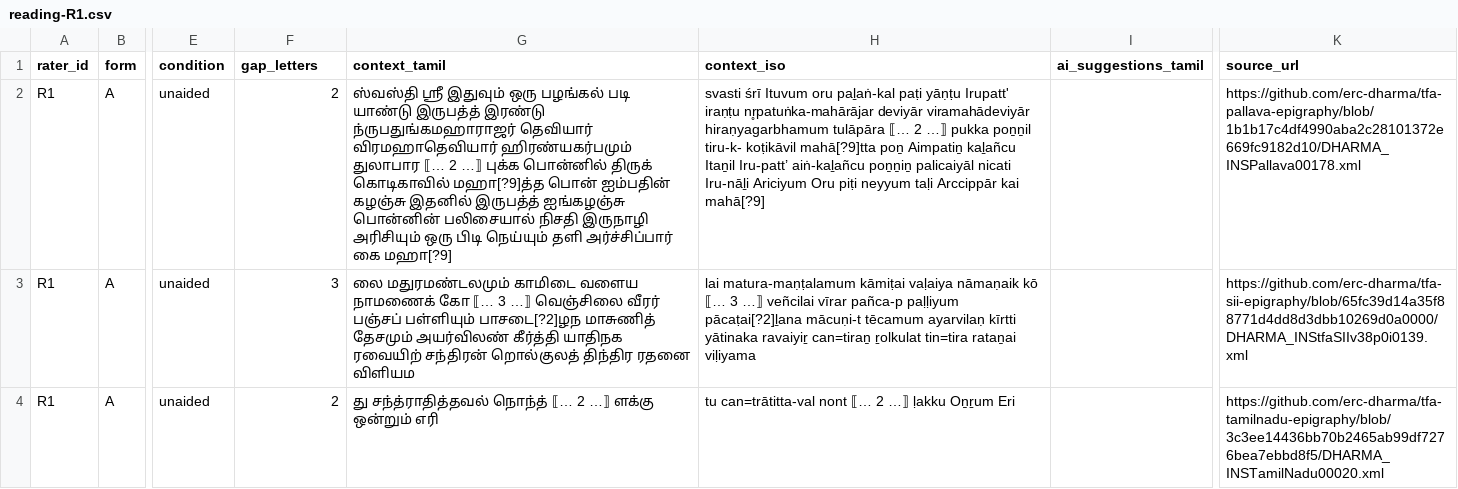
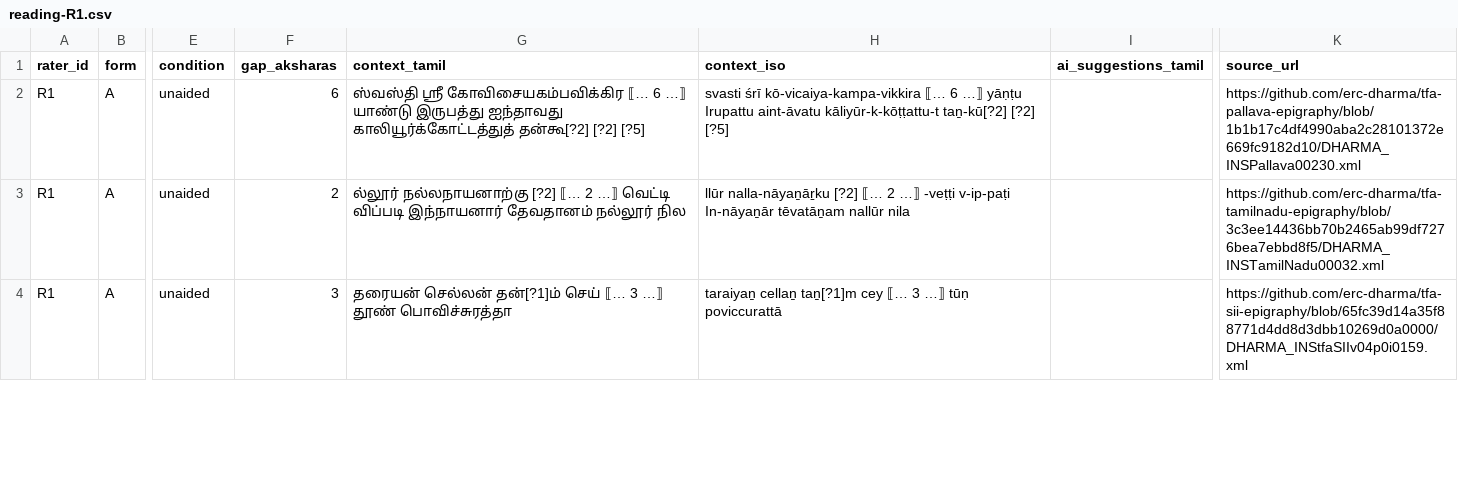
Before and after one commit to Vivek0712/ezhuthu, a CSV file: docs/expert-validation/pilot/packet/raters/R1/reading-R1.csv, drawn as a sheet; only a part is shown, gaps mark what is left out; the diff covers the shown part only; the diff names each change by its address in the sheet, - before the commit and + after, or states it on an @@ line.

```diff
--- a/docs/expert-validation/pilot/packet/raters/R1/reading-R1.csv
+++ b/docs/expert-validation/pilot/packet/raters/R1/reading-R1.csv
-F1: gap_letters
+F1: gap_aksharas
-F2 (gap_aksharas): 2
+F2 (gap_aksharas): 6
-G2 (context_tamil): ஸ்வஸ்தி ஶ்ரீ இதுவும் ஒரு பழங்கல் படி யாண்டு இருபத்த் இரண்டு ந்ருபதுங்கமஹாராஜர் தெவியார் விரமஹாதெவியார் ஹிரண்யகர்பமும் துலாபார ⟦… 2 …⟧ புக்க பொன்னில் திருக் கொடிகாவில் மஹா[?9]த்த பொன் ஐம்பதின் கழஞ்சு இதனில் இருபத்த் ஐங்கழஞ்சு பொன்னின் பலிசையால் நிசதி இருநாழி அரிசியும் ஒரு பிடி நெய்யும் தளி அர்ச்சிப்பார் கை மஹா[?9]
+G2 (context_tamil): ஸ்வஸ்தி ஶ்ரீ கோவிசையகம்பவிக்கிர ⟦… 6 …⟧ யாண்டு இருபத்து ஐந்தாவது காலியூர்க்கோட்டத்துத் தன்கூ[?2] [?2] [?5]
-H2 (context_iso): svasti śrī Ituvum oru paḻaṅ-kal paṭi yāṇṭu Irupatt' iraṇṭu nr̥patuṅka-mahārājar deviyār viramahādeviyār hiraṇyagarbhamum tulāpāra ⟦… 2 …⟧ pukka poṉṉil tiru-k- koṭikāvil mahā[?9]tta poṉ Aimpatiṉ kaḻañcu Itaṉil Iru-patt’ aiṅ-kaḻañcu poṉṉiṉ palicaiyāl nicati Iru-nāḻi Ariciyum Oru piṭi neyyum taḷi Arccippār kai mahā[?9]
+H2 (context_iso): svasti śrī kō-vicaiya-kampa-vikkira ⟦… 6 …⟧ yāṇṭu Irupattu aint-āvatu kāliyūr-k-kōṭṭattu-t taṉ-kū[?2] [?2] [?5]
-K2 (source_url): https://github.com/erc-dharma/tfa-pallava-epigraphy/blob/1b1b17c4df4990aba2c28101372e669fc9182d10/DHARMA_INSPallava00178.xml
+K2 (source_url): https://github.com/erc-dharma/tfa-pallava-epigraphy/blob/1b1b17c4df4990aba2c28101372e669fc9182d10/DHARMA_INSPallava00230.xml
-F3 (gap_aksharas): 3
+F3 (gap_aksharas): 2
-G3 (context_tamil): லை மதுரமண்டலமும் காமிடை வளைய நாமணைக் கோ ⟦… 3 …⟧ வெஞ்சிலை வீரர் பஞ்சப் பள்ளியும் பாசடை[?2]ழந மாசுணித் தேசமும் அயர்விலண் கீர்த்தி யாதிநக ரவையிற் சந்திரன் றொல்குலத் திந்திர ரதனை விளியம
+G3 (context_tamil): ல்லூர் நல்லநாயனாற்கு [?2] ⟦… 2 …⟧ வெட்டி விப்படி இந்நாயனார் தேவதானம் நல்லூர் நில
-H3 (context_iso): lai matura-maṇṭalamum kāmiṭai vaḷaiya nāmaṇaik kō ⟦… 3 …⟧ veñcilai vīrar pañca-p paḷḷiyum pācaṭai[?2]ḻana mācuṇi-t tēcamum ayarvilaṇ kīrtti yātinaka ravaiyiṟ can=tiraṉ ṟolkulat tin=tira rataṉai viḷiyama
+H3 (context_iso): llūr nalla-nāyaṉāṟku [?2] ⟦… 2 …⟧ -veṭṭi v-ip-paṭi In-nāyaṉār tēvatāṉam nallūr nila
-K3 (source_url): https://github.com/erc-dharma/tfa-sii-epigraphy/blob/65fc39d14a35f88771d4dd8d3dbb10269d0a0000/DHARMA_INStfaSIIv38p0i0139.xml
+K3 (source_url): https://github.com/erc-dharma/tfa-tamilnadu-epigraphy/blob/3c3ee14436bb70b2465ab99df7276bea7ebbd8f5/DHARMA_INSTamilNadu00032.xml
-F4 (gap_aksharas): 2
+F4 (gap_aksharas): 3
-G4 (context_tamil): து சந்த்ராதித்தவல் நொந்த் ⟦… 2 …⟧ ளக்கு ஒன்றும் எரி
+G4 (context_tamil): தரையன் செல்லன் தன்[?1]ம் செய் ⟦… 3 …⟧ தூண் பொவிச்சுரத்தா
-H4 (context_iso): tu can=trātitta-val nont ⟦… 2 …⟧ ḷakku Oṉṟum Eri
+H4 (context_iso): taraiyaṉ cellaṉ taṉ[?1]m cey ⟦… 3 …⟧ tūṇ poviccurattā
-K4 (source_url): https://github.com/erc-dharma/tfa-tamilnadu-epigraphy/blob/3c3ee14436bb70b2465ab99df7276bea7ebbd8f5/DHARMA_INSTamilNadu00020.xml
+K4 (source_url): https://github.com/erc-dharma/tfa-sii-epigraphy/blob/65fc39d14a35f88771d4dd8d3dbb10269d0a0000/DHARMA_INStfaSIIv04p0i0159.xml
```
Also changed, not shown: 30 edited cells elsewhere in this file, docs/expert-validation/pilot/packet/raters/R1/rating-R1.csv, 17 other files.
